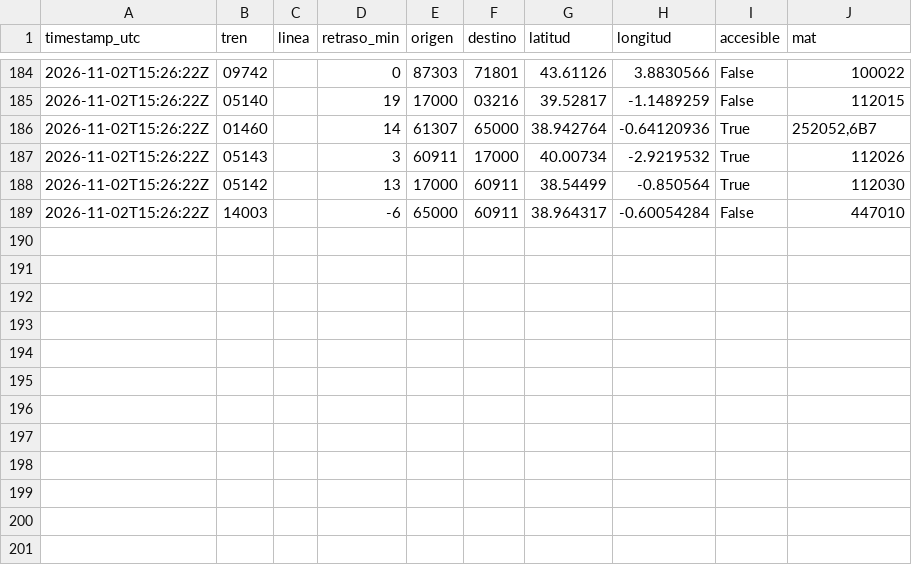
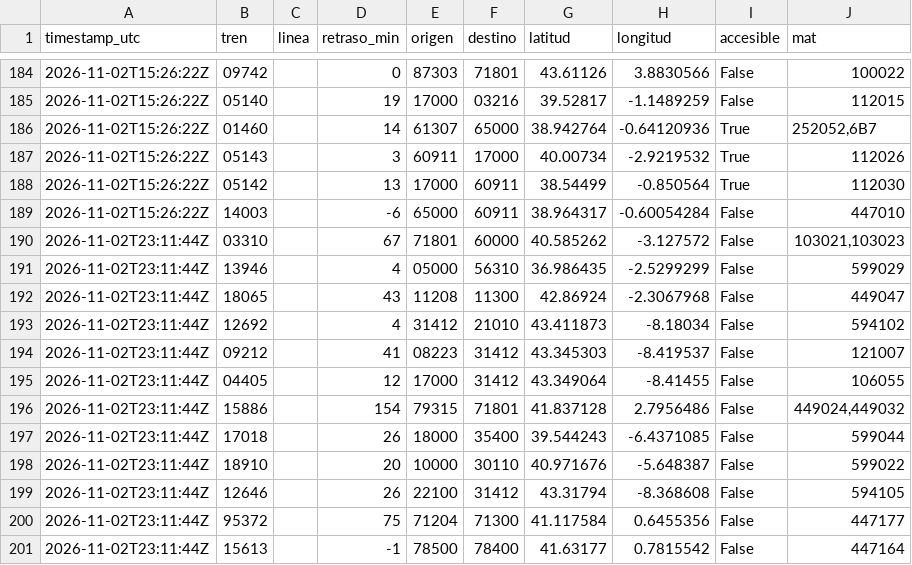
Before and after one commit to Alorubelii/llegada, a CSV file: historico/2026/11/flota-2026-11-02.csv, drawn as a sheet; only a part is shown, gaps mark what is left out.

Commit message:
Posiciones 2026-11-02T23:11Z

```diff
--- a/historico/2026/11/flota-2026-11-02.csv
+++ b/historico/2026/11/flota-2026-11-02.csv
@@ -189 +189,13 @@ timestamp_utc,tren,linea,retraso_min,origen,destino,latitud,longitud,accesible,m
 2026-11-02T15:26:22Z,14003,,-6,65000,60911,38.964317,-0.60054284,False,447010
+2026-11-02T23:11:44Z,03310,,67,71801,60000,40.585262,-3.127572,False,"103021,103023"
+2026-11-02T23:11:44Z,13946,,4,05000,56310,36.986435,-2.5299299,False,599029
+2026-11-02T23:11:44Z,18065,,43,11208,11300,42.86924,-2.3067968,False,449047
+2026-11-02T23:11:44Z,12692,,4,31412,21010,43.411873,-8.18034,False,594102
+2026-11-02T23:11:44Z,09212,,41,08223,31412,43.345303,-8.419537,False,121007
+2026-11-02T23:11:44Z,04405,,12,17000,31412,43.349064,-8.41455,False,106055
+2026-11-02T23:11:44Z,15886,,154,79315,71801,41.837128,2.7956486,False,"449024,449032"
+2026-11-02T23:11:44Z,17018,,26,18000,35400,39.544243,-6.4371085,False,599044
+2026-11-02T23:11:44Z,18910,,20,10000,30110,40.971676,-5.648387,False,599022
+2026-11-02T23:11:44Z,12646,,26,22100,31412,43.31794,-8.368608,False,594105
+2026-11-02T23:11:44Z,95372,,75,71204,71300,41.117584,0.6455356,False,447177
+2026-11-02T23:11:44Z,15613,,-1,78500,78400,41.63177,0.7815542,False,447164
```
